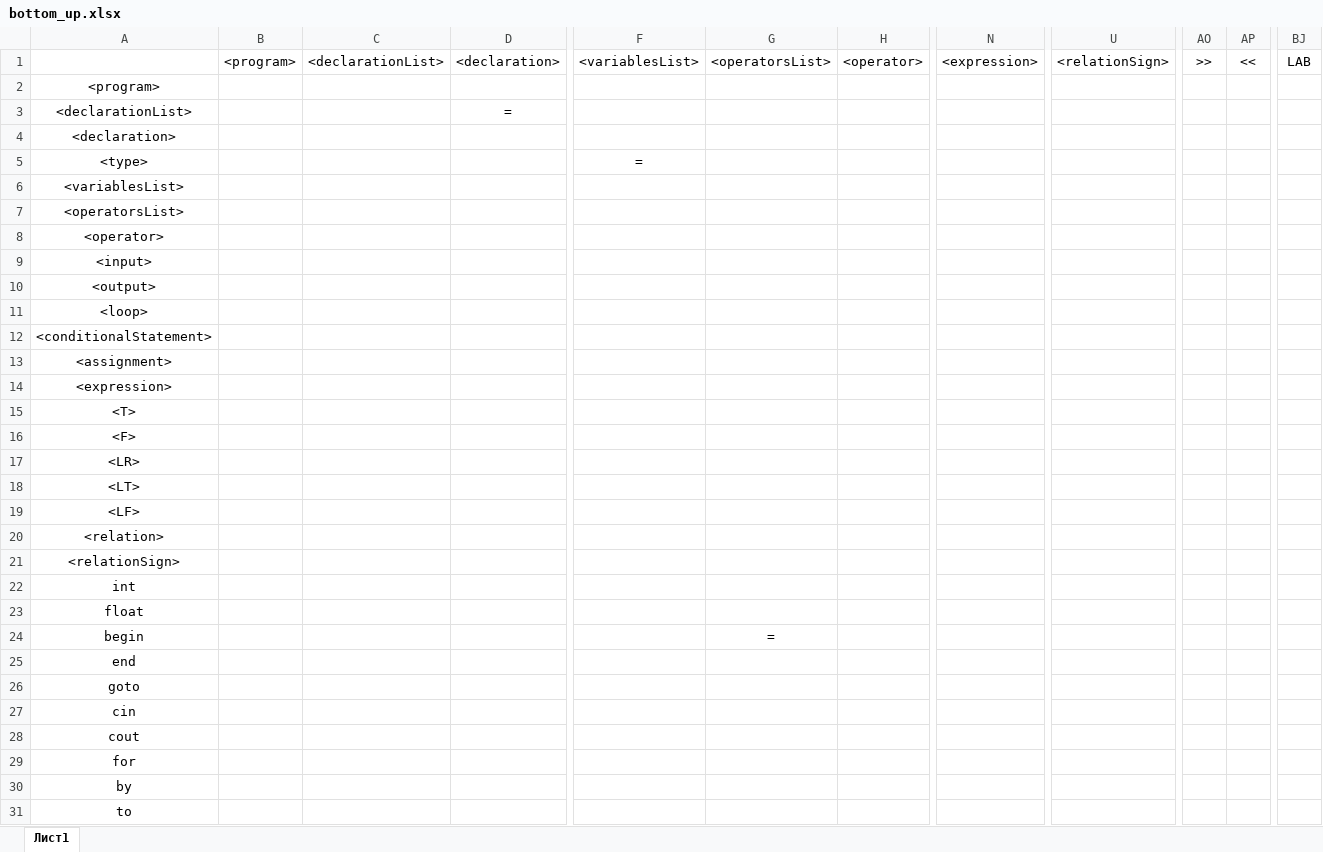
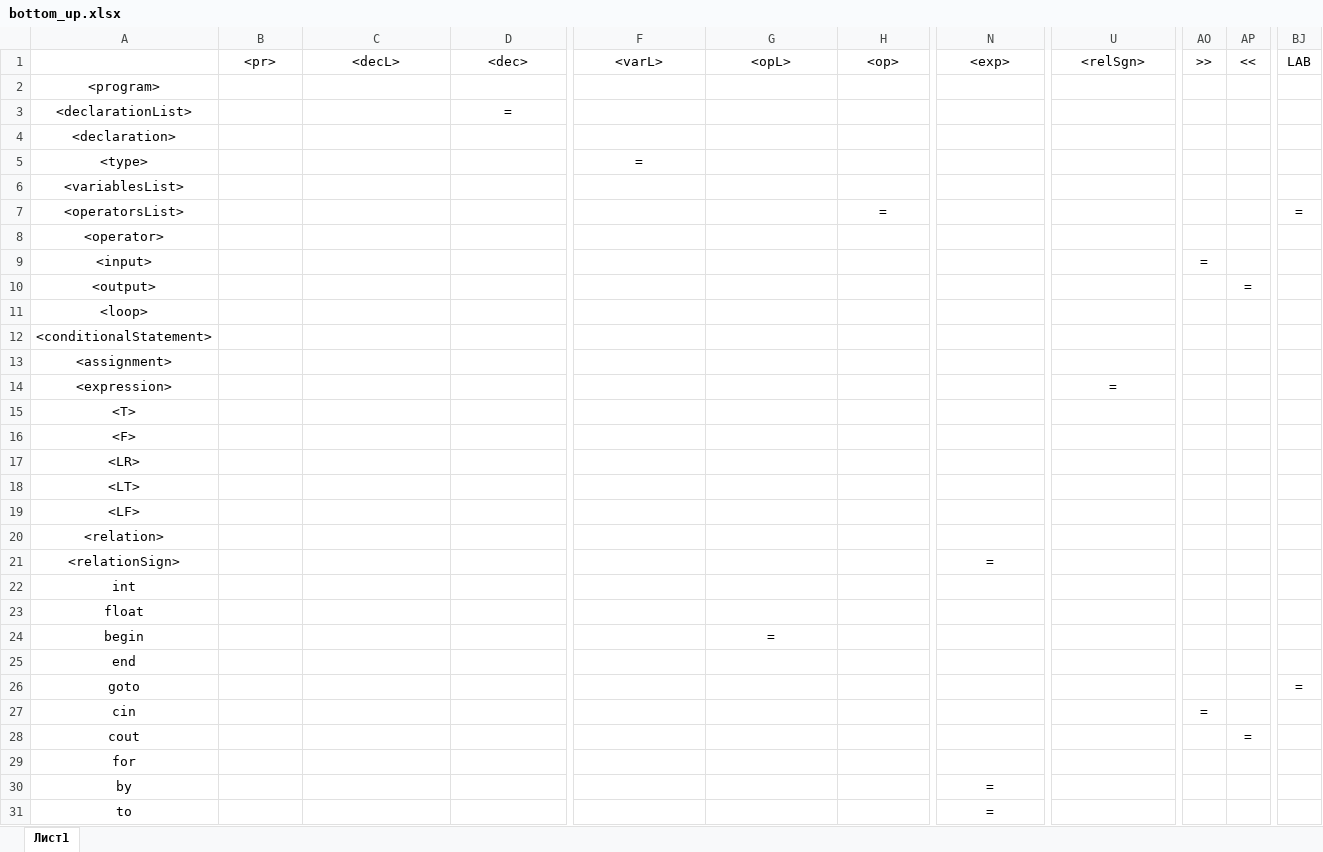
Before and after one commit to DimaPoliuha/translator, an Excel workbook: papers/bottom_up.xlsx, sheet Лист1, drawn as a sheet; only a part is shown, gaps mark what is left out; values as stored, in another font and other column widths than the file's, no borders; the diff covers the shown part only; the diff names each change by its address in the sheet, - before the commit and + after, or states it on an @@ line.

Commit message:
Update bottom_up.xlsx

```diff
--- a/papers/bottom_up.xlsx (sheet Лист1)
+++ b/papers/bottom_up.xlsx (sheet Лист1)
-B1: <program>
+B1: <pr>
-C1: <declarationList>
+C1: <decL>
-D1: <declaration>
+D1: <dec>
-F1: <variablesList>
+F1: <varL>
-G1: <operatorsList>
+G1: <opL>
-H1: <operator>
+H1: <op>
-N1: <expression>
+N1: <exp>
-U1: <relationSign>
+U1: <relSgn>
-H7 (<op>): (empty)
+H7 (<op>): =
-BJ7 (LAB): (empty)
+BJ7 (LAB): =
-AO9 (>>): (empty)
+AO9 (>>): =
-AP10 (<<): (empty)
+AP10 (<<): =
-U14 (<relSgn>): (empty)
+U14 (<relSgn>): =
-N21 (<exp>): (empty)
+N21 (<exp>): =
-BJ26 (LAB): (empty)
+BJ26 (LAB): =
-AO27 (>>): (empty)
+AO27 (>>): =
-AP28 (<<): (empty)
+AP28 (<<): =
-N30:N31 (<exp>): (empty)
+N30:N31 (<exp>): =
```
Also changed, not shown: 41 edited cells elsewhere in this sheet.
